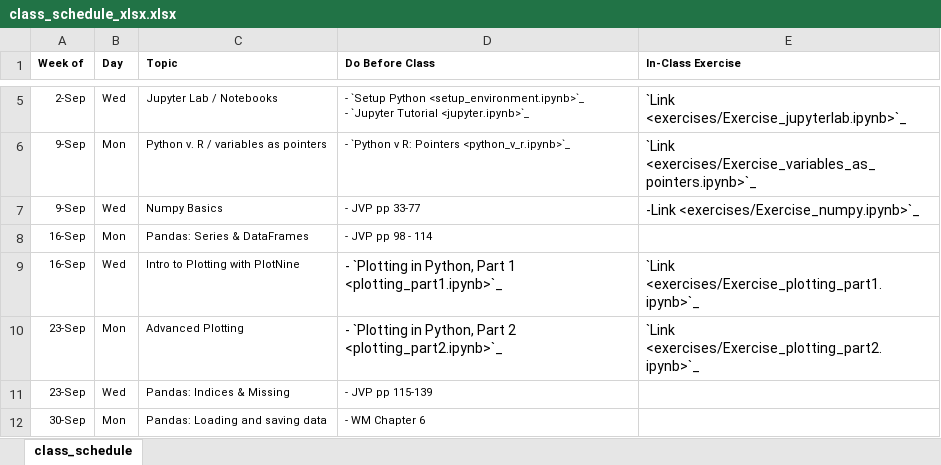
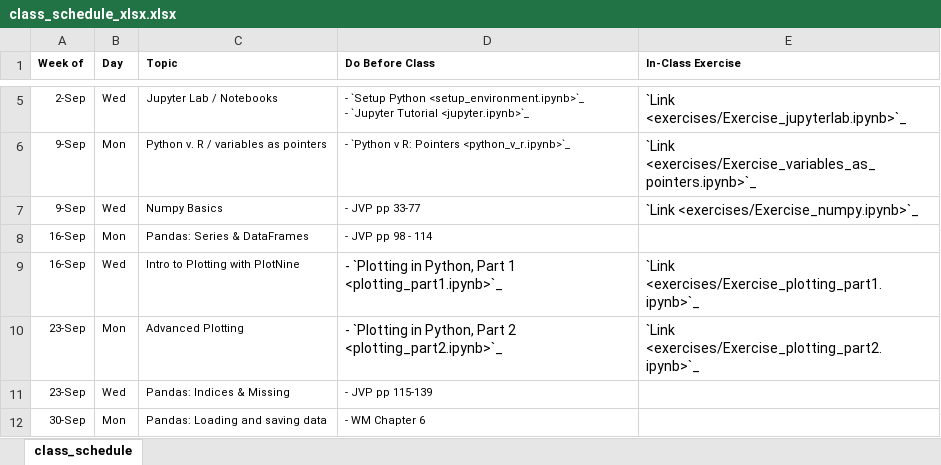
Before and after one commit to nickeubank/data-science-in-julia, an Excel workbook: source/class_schedule_xlsx.xlsx, sheet class_schedule, drawn as a sheet; only a part is shown, gaps mark what is left out; values as stored, in another font and other column widths than the file's, no borders; the diff names each change by its address in the sheet, - before the commit and + after, or states it on an @@ line.

Commit message:
fix numpy exercise link

```diff
--- a/source/class_schedule_xlsx.xlsx (sheet class_schedule)
+++ b/source/class_schedule_xlsx.xlsx (sheet class_schedule)
-E7 (In-Class Exercise): -Link <exercises/Exercise_numpy.ipynb>`_
+E7 (In-Class Exercise): `Link <exercises/Exercise_numpy.ipynb>`_
```
Also changed, not shown: 5 other files.
